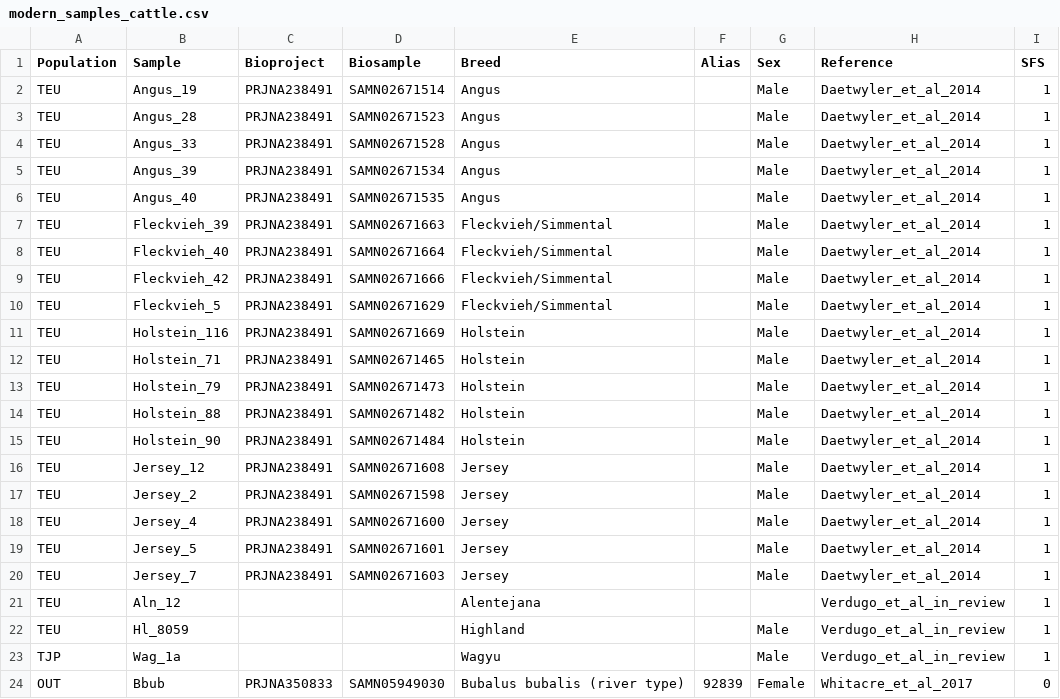
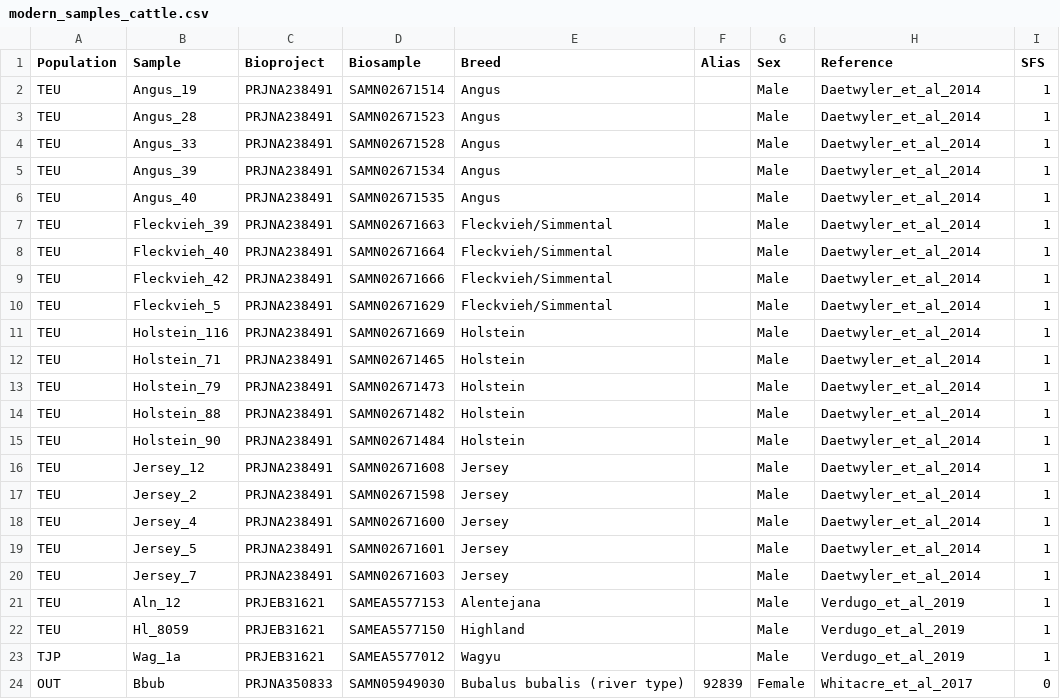
Before and after one commit to ekirving/alleletraj, a CSV file: data/modern_samples_cattle.csv, drawn as a sheet; only a part is shown; the diff names each change by its address in the sheet, - before the commit and + after, or states it on an @@ line.

Commit message:
updated to sample metadat

```diff
--- a/data/modern_samples_cattle.csv
+++ b/data/modern_samples_cattle.csv
-C21:C23 (Bioproject): (empty)
+C21:C23 (Bioproject): PRJEB31621
-D21 (Biosample): (empty)
+D21 (Biosample): SAMEA5577153
-G21 (Sex): (empty)
+G21 (Sex): Male
-H21:H23 (Reference): Verdugo_et_al_in_review
+H21:H23 (Reference): Verdugo_et_al_2019
-D22 (Biosample): (empty)
+D22 (Biosample): SAMEA5577150
-D23 (Biosample): (empty)
+D23 (Biosample): SAMEA5577012
```
Also changed, not shown: data/modern_samples_horse.csv.
